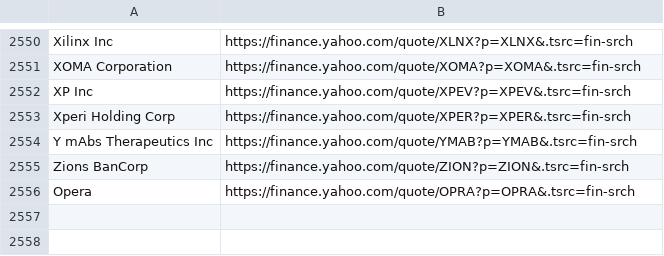
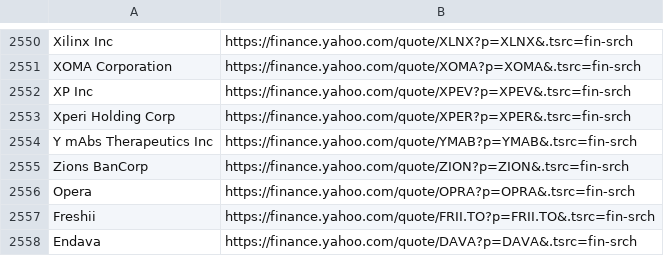
Before and after one commit to thibaultm955/share_dashboard, a CSV file: nasdaq_url.csv, drawn as a sheet; only a part is shown, gaps mark what is left out.

```diff
--- a/nasdaq_url.csv
+++ b/nasdaq_url.csv
@@ -2599 +2599,3 @@ Zions BanCorp ,https://finance.yahoo.com/quote/ZION?p=ZION&.tsrc=fin-srch
 Opera,https://finance.yahoo.com/quote/OPRA?p=OPRA&.tsrc=fin-srch
+Freshii,https://finance.yahoo.com/quote/FRII.TO?p=FRII.TO&.tsrc=fin-srch
+Endava,https://finance.yahoo.com/quote/DAVA?p=DAVA&.tsrc=fin-srch
```
Also changed, not shown: cleaned_url.csv, 2 other files.
